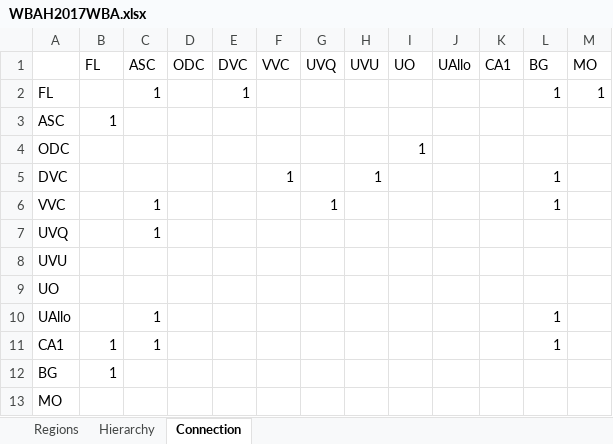
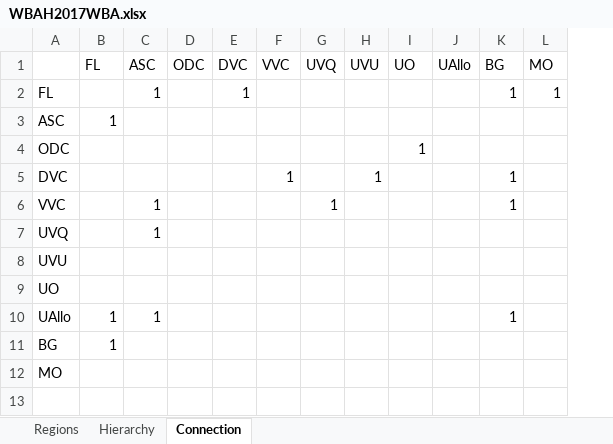
Before and after one commit to wbap/hackathon2017, an Excel workbook: WBRA/WBAH2017WBA.xlsx, sheet Connection, drawn as a sheet; values as stored, in another font and other column widths than the file's, no borders; the diff names each change by its address in the sheet, - before the commit and + after, or states it on an @@ line.

```diff
--- a/WBRA/WBAH2017WBA.xlsx (sheet Connection)
+++ b/WBRA/WBAH2017WBA.xlsx (sheet Connection)
-column K (CA1), empty
-B10 (FL): (empty)
+B10 (FL): 1
-row 11: CA1 | 1 | 1 |  |  |  |  |  |  |  |  | 1
```
Also changed, not shown: sheet Regions, sheet Hierarchy, 4 other files.
